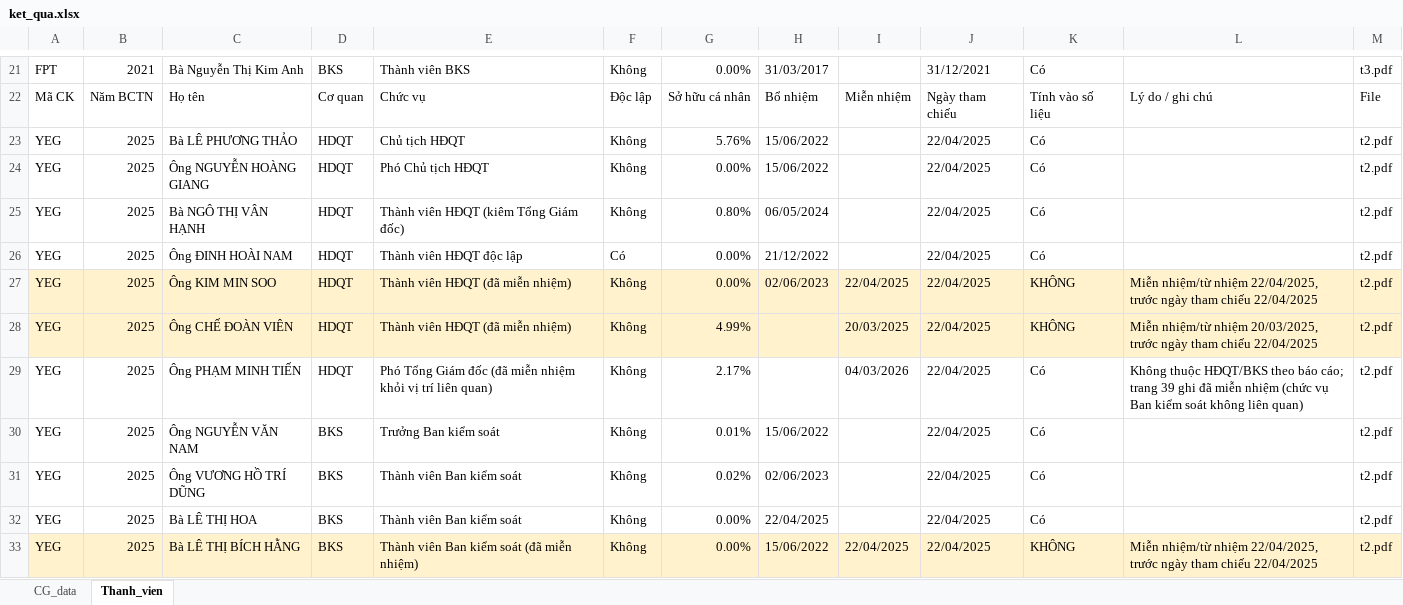
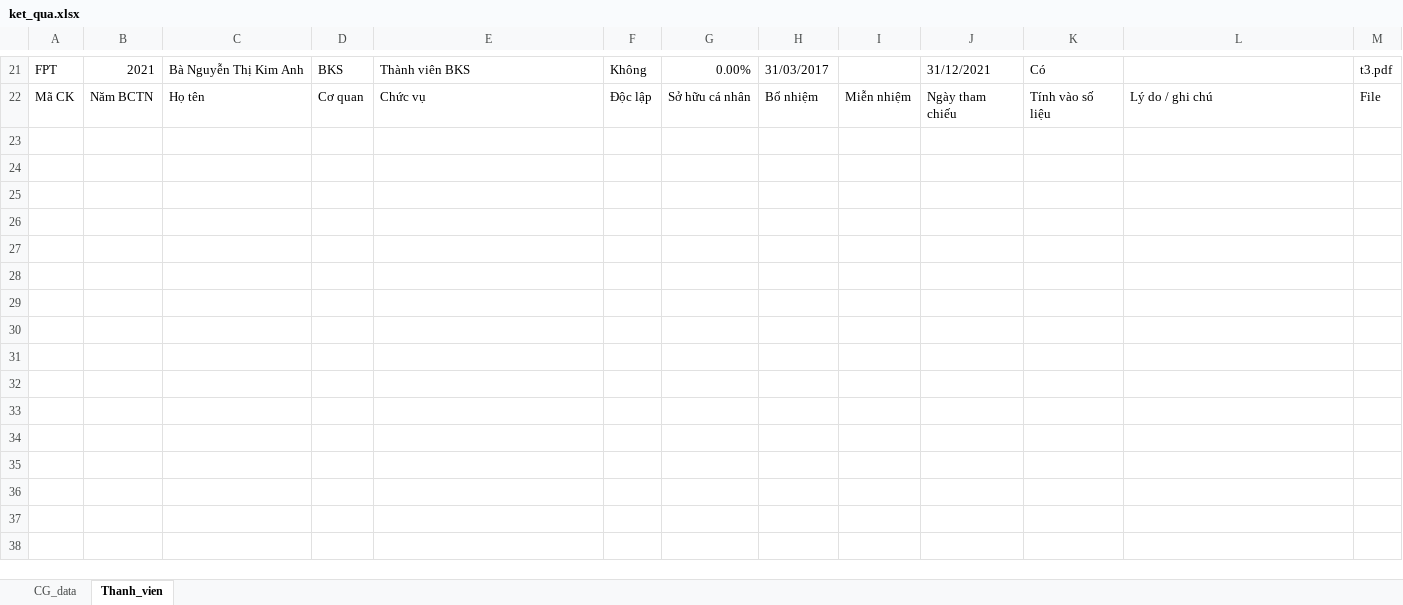
Before and after one commit to callmedanghieu/vietstock, an Excel workbook: ket_qua.xlsx, sheet Thanh_vien, drawn as a sheet; only a part is shown, gaps mark what is left out; values as stored, in another font and other column widths than the file's, no borders; the diff names each change by its address in the sheet, - before the commit and + after, or states it on an @@ line.

```diff
--- a/ket_qua.xlsx (sheet Thanh_vien)
+++ b/ket_qua.xlsx (sheet Thanh_vien)
-row 23: YEG | 2025 | Bà LÊ PHƯƠNG THẢO | HDQT | Chủ tịch HĐQT | Không | 5.76% | 15/06/2022 |  | 22/04/2025 | Có |  | t2.pdf
-row 24: YEG | 2025 | Ông NGUYỄN HOÀNG GIANG | HDQT | Phó Chủ tịch HĐQT | Không | 0.00% | 15/06/2022 |  | 22/04/2025 | Có |  | t2.pdf
-row 25: YEG | 2025 | Bà NGÔ THỊ VÂN HẠNH | HDQT | Thành viên HĐQT (kiêm Tổng Giám đốc) | Không | 0.80% | 06/05/2024 |  | 22/04/2025 | Có |  | t2.pdf
-row 26: YEG | 2025 | Ông ĐINH HOÀI NAM | HDQT | Thành viên HĐQT độc lập | Có | 0.00% | 21/12/2022 |  | 22/04/2025 | Có |  | t2.pdf
-row 27: YEG | 2025 | Ông KIM MIN SOO | HDQT | Thành viên HĐQT (đã miễn nhiệm) | Không | 0.00% | 02/06/2023 | 22/04/2025 | 22/04/2025 | KHÔNG | Miễn nhiệm/từ nhiệm 22/04/2025, trước ngày tham chiếu 22/04/2025 | t2.pdf
-row 28: YEG | 2025 | Ông CHẾ ĐOÀN VIÊN | HDQT | Thành viên HĐQT (đã miễn nhiệm) | Không | 4.99% |  | 20/03/2025 | 22/04/2025 | KHÔNG | Miễn nhiệm/từ nhiệm 20/03/2025, trước ngày tham chiếu 22/04/2025 | t2.pdf
-row 29: YEG | 2025 | Ông PHẠM MINH TIẾN | HDQT | Phó Tổng Giám đốc (đã miễn nhiệm khỏi vị trí liên quan) | Không | 2.17% |  | 04/03/2026 | 22/04/2025 | Có | Không thuộc HĐQT/BKS theo báo cáo; trang 39 ghi đã miễn nhiệm (chức vụ Ban kiểm soát không liên quan) | t2.pdf
-row 30: YEG | 2025 | Ông NGUYỄN VĂN NAM | BKS | Trưởng Ban kiểm soát | Không | 0.01% | 15/06/2022 |  | 22/04/2025 | Có |  | t2.pdf
-row 31: YEG | 2025 | Ông VƯƠNG HỒ TRÍ DŨNG | BKS | Thành viên Ban kiểm soát | Không | 0.02% | 02/06/2023 |  | 22/04/2025 | Có |  | t2.pdf
-row 32: YEG | 2025 | Bà LÊ THỊ HOA | BKS | Thành viên Ban kiểm soát | Không | 0.00% | 22/04/2025 |  | 22/04/2025 | Có |  | t2.pdf
-row 33: YEG | 2025 | Bà LÊ THỊ BÍCH HẰNG | BKS | Thành viên Ban kiểm soát (đã miễn nhiệm) | Không | 0.00% | 15/06/2022 | 22/04/2025 | 22/04/2025 | KHÔNG | Miễn nhiệm/từ nhiệm 22/04/2025, trước ngày tham chiếu 22/04/2025 | t2.pdf
```
Also changed, not shown: sheet CG_data, 1 other file.
